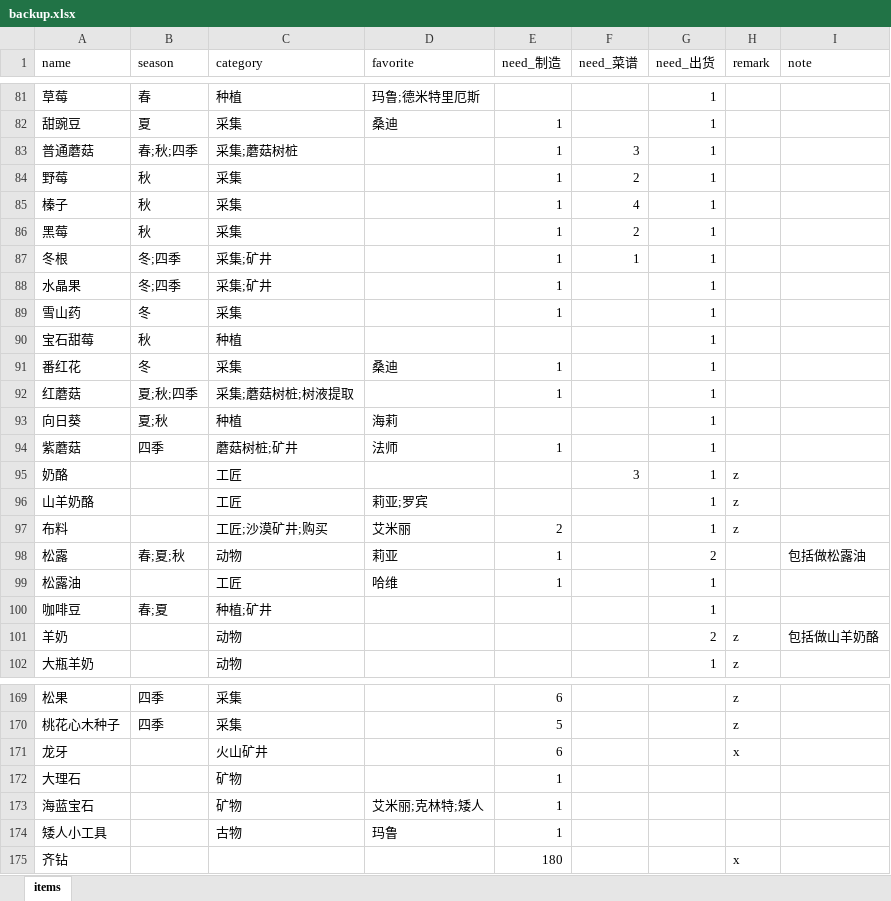
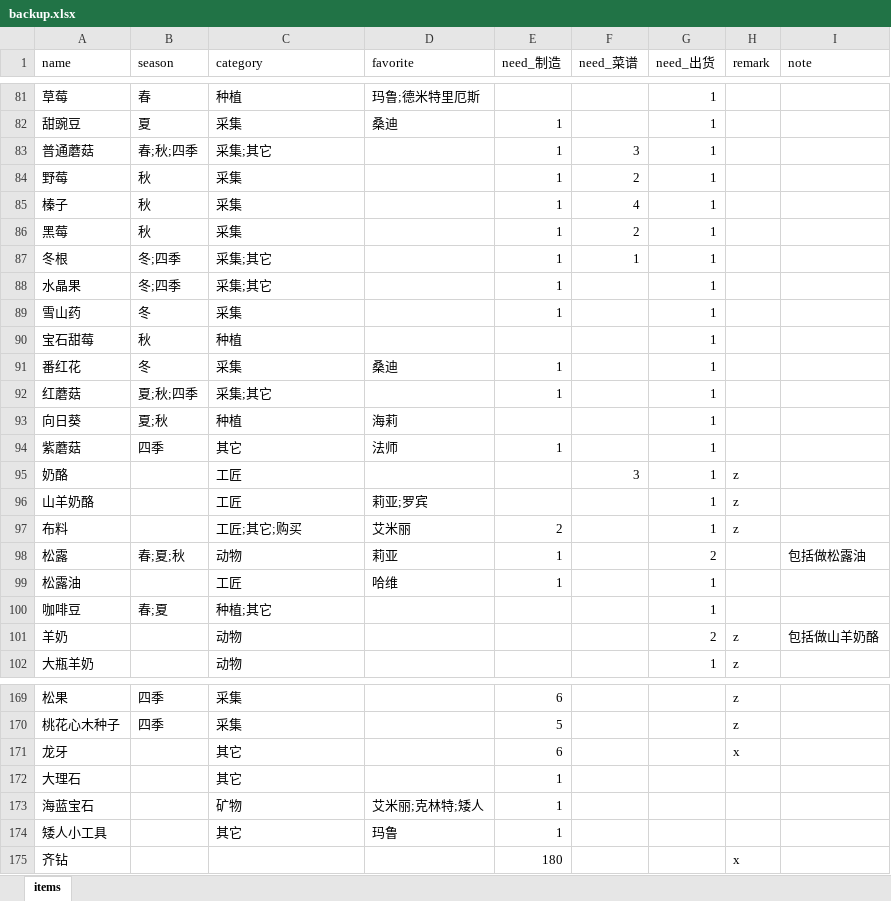
Before and after one commit to xyhu1018-eng/sv-todo, an Excel workbook: data/backup.xlsx, sheet items, drawn as a sheet; only a part is shown, gaps mark what is left out; values as stored, in another font and other column widths than the file's, no borders; the diff covers the shown part only; the diff names each change by its address in the sheet, - before the commit and + after, or states it on an @@ line.

```diff
--- a/data/backup.xlsx (sheet items)
+++ b/data/backup.xlsx (sheet items)
-C83 (category): 采集;蘑菇树桩
+C83 (category): 采集;其它
-C87:C88 (category): 采集;矿井
+C87:C88 (category): 采集;其它
-C92 (category): 采集;蘑菇树桩;树液提取
+C92 (category): 采集;其它
-C94 (category): 蘑菇树桩;矿井
+C94 (category): 其它
-C97 (category): 工匠;沙漠矿井;购买
+C97 (category): 工匠;其它;购买
-C100 (category): 种植;矿井
+C100 (category): 种植;其它
-C171 (category): 火山矿井
+C171 (category): 其它
-C172 (category): 矿物
+C172 (category): 其它
-C174 (category): 古物
+C174 (category): 其它
```
Also changed, not shown: 14 added rows and 21 edited cells elsewhere in this sheet, 4 other files.
